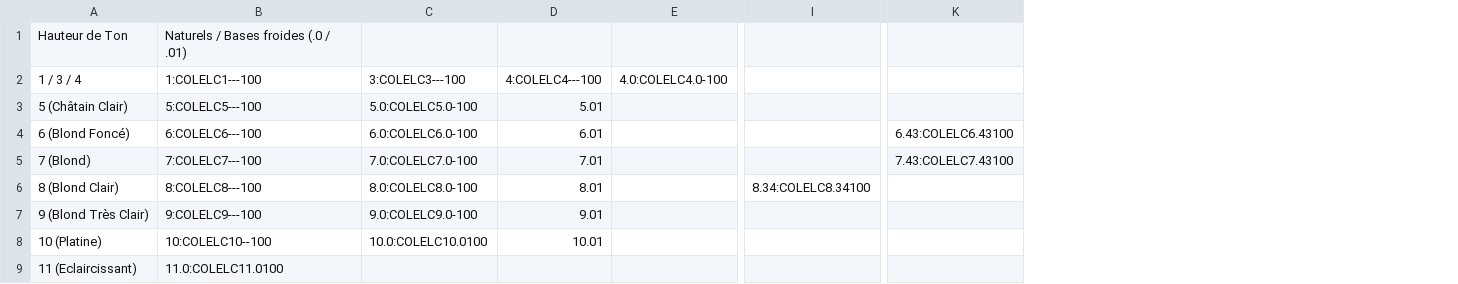
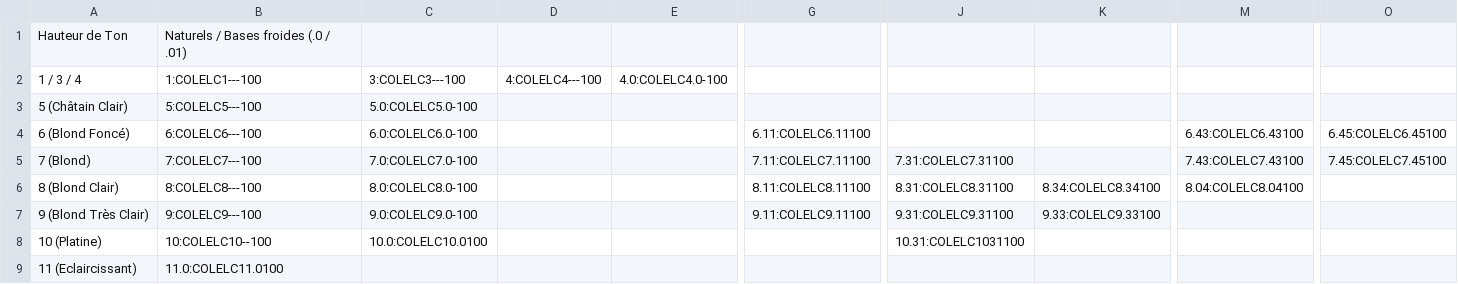
Before and after one commit to nvdiffusionrun/AppCmdNV, a CSV file: Nuanciers/GTC-GTC.csv, drawn as a sheet; only a part is shown, gaps mark what is left out; addresses are those after the commit; the diff names each change by its address in the sheet, - before the commit and + after, or states it on an @@ line.

```diff
--- a/Nuanciers/GTC-GTC.csv
+++ b/Nuanciers/GTC-GTC.csv
+column G, rows 4-7: 6.11:COLELC6.11100 | 7.11:COLELC7.11100 | 8.11:COLELC8.11100 | 9.11:COLELC9.11100
+column J, rows 5-8: 7.31:COLELC7.31100 | 8.31:COLELC8.31100 | 9.31:COLELC9.31100 | 10.31:COLELC1031100
+column O, rows 4-5: 6.45:COLELC6.45100 | 7.45:COLELC7.45100
-D3: 5.01
+D3: (empty)
-D4: 6.01
+D4: (empty)
-D5: 7.01
+D5: (empty)
-D6: 8.01
+D6: (empty)
-M6: (empty)
+M6: 8.04:COLELC8.04100
-D7: 9.01
+D7: (empty)
-K7: (empty)
+K7: 9.33:COLELC9.33100
-D8: 10.01
+D8: (empty)
```
Also changed, not shown: Nuanciers/GTD-GTD.csv.
